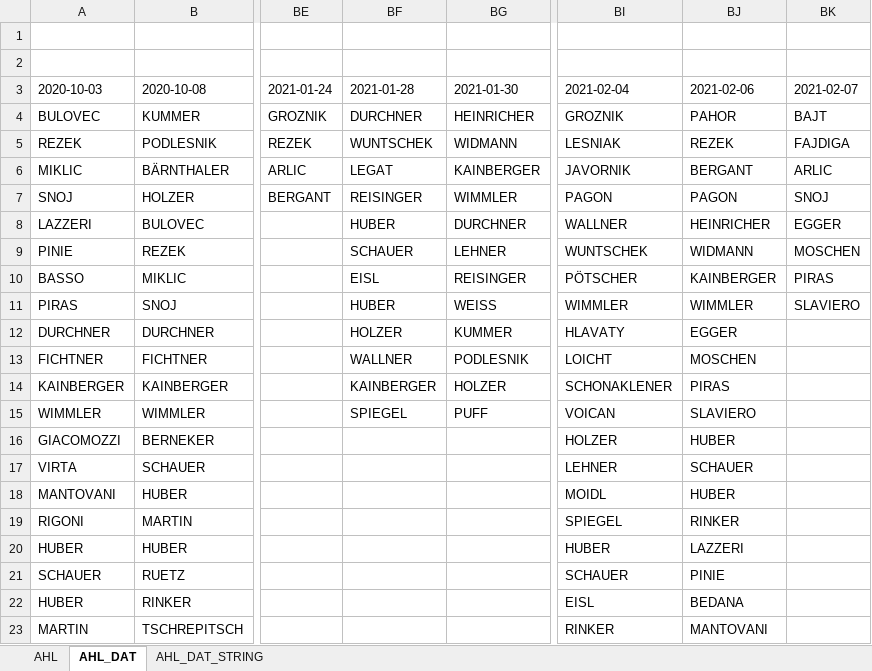
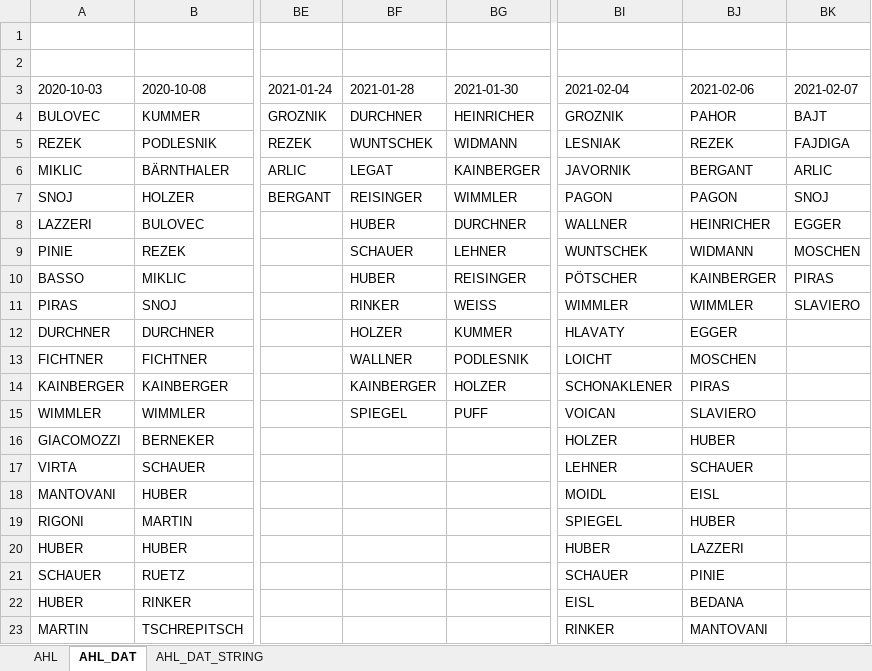
Before and after one commit to snojle23/delegacije, an Excel workbook: data/AHLdelegacije.xlsx, sheet AHL_DAT, drawn as a sheet; only a part is shown, gaps mark what is left out; values as stored, in another font and other column widths than the file's, no borders; the diff names each change by its address in the sheet, - before the commit and + after, or states it on an @@ line.

```diff
--- a/data/AHLdelegacije.xlsx (sheet AHL_DAT)
+++ b/data/AHLdelegacije.xlsx (sheet AHL_DAT)
-BF10 (2021-01-28): EISL
+BF10 (2021-01-28): HUBER
-BF11 (2021-01-28): HUBER
+BF11 (2021-01-28): RINKER
-BJ18 (2021-02-06): HUBER
+BJ18 (2021-02-06): EISL
-BJ19 (2021-02-06): RINKER
+BJ19 (2021-02-06): HUBER
```
Also changed, not shown: sheet AHL, sheet AHL_DAT_STRING, data/ICEHLdelegacije.xlsx, 2 other files.
